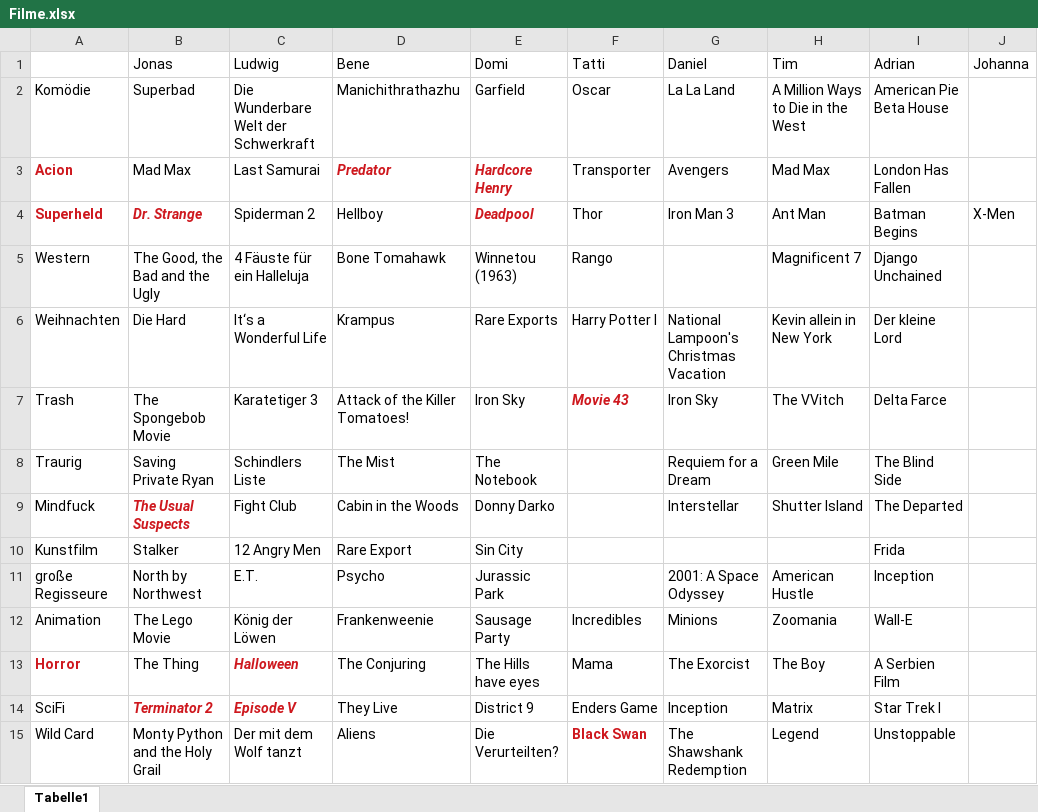
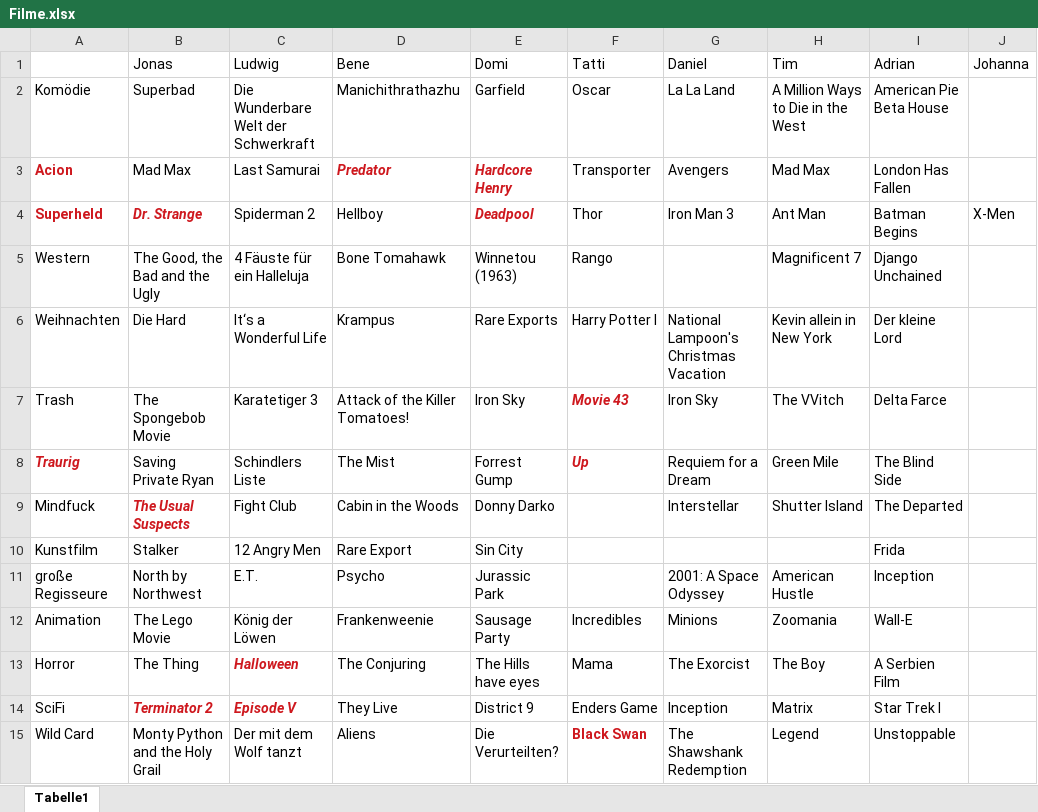
Before and after one commit to jonas-fischer/filme, an Excel workbook: Filme.xlsx, sheet Tabelle1, drawn as a sheet; values as stored, in another font and other column widths than the file's, no borders; the diff names each change by its address in the sheet, - before the commit and + after, or states it on an @@ line.

Commit message:
traurig tatti

```diff
--- a/Filme.xlsx (sheet Tabelle1)
+++ b/Filme.xlsx (sheet Tabelle1)
@@ A8 bold: off → on, italic: off → on, text colour: black → #CE181E @@
-E8 (Domi): The Notebook
+E8 (Domi): Forrest Gump
-F8 (Tatti): (empty)
+F8 (Tatti): Up
@@ A13 bold: on → off, text colour: #CE181E → black @@
```
